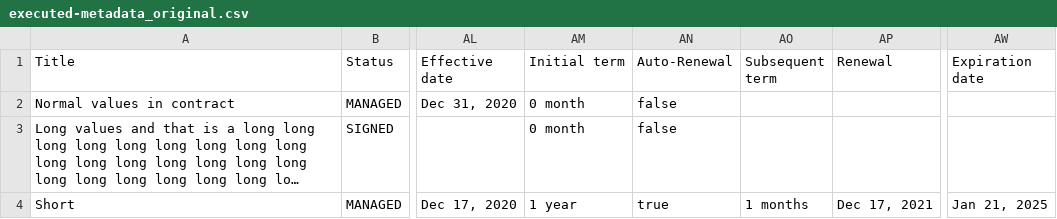
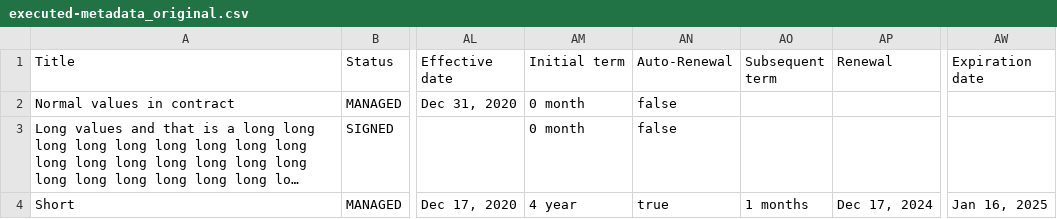
Before and after one commit to art1988/ParleyProAutotests, a CSV file: ParleyPro Autotests/Documents/executed-metadata_original.csv, drawn as a sheet; only a part is shown, gaps mark what is left out; long unchanged cells end in …; the diff names each change by its address in the sheet, - before the commit and + after, or states it on an @@ line.

```diff
--- a/ParleyPro Autotests/Documents/executed-metadata_original.csv
+++ b/ParleyPro Autotests/Documents/executed-metadata_original.csv
-AM4 (Initial term): 1 year
+AM4 (Initial term): 4 year
-AP4 (Renewal): Dec 17, 2021
+AP4 (Renewal): Dec 17, 2024
-AW4 (Expiration date): Jan 21, 2025
+AW4 (Expiration date): Jan 16, 2025
```
Also changed, not shown: ParleyPro Autotests/Documents/active-metadata_original.csv, 1 other file.
